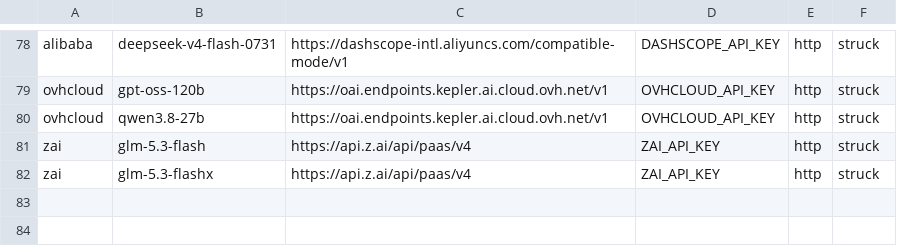
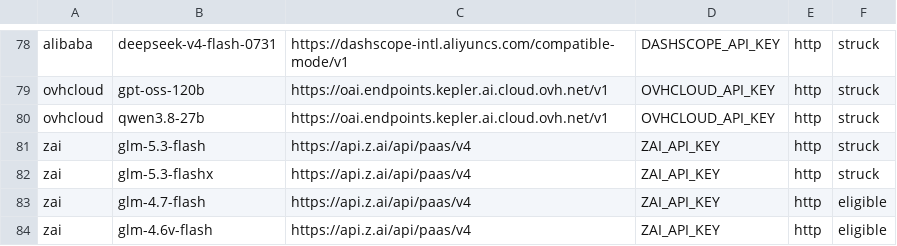
Before and after one commit to omegaflow/omegaflow, a TSV file: tools/measure/free_models.tsv, drawn as a sheet; only a part is shown, gaps mark what is left out; the diff names each change by its address in the sheet, - before the commit and + after, or states it on an @@ line.

```diff
--- a/tools/measure/free_models.tsv
+++ b/tools/measure/free_models.tsv
+row 83: zai | glm-4.7-flash | https://api.z.ai/api/paas/v4 | ZAI_API_KEY | http | eligible
+row 84: zai | glm-4.6v-flash | https://api.z.ai/api/paas/v4 | ZAI_API_KEY | http | eligible
```
Also changed, not shown: 3 other files.
